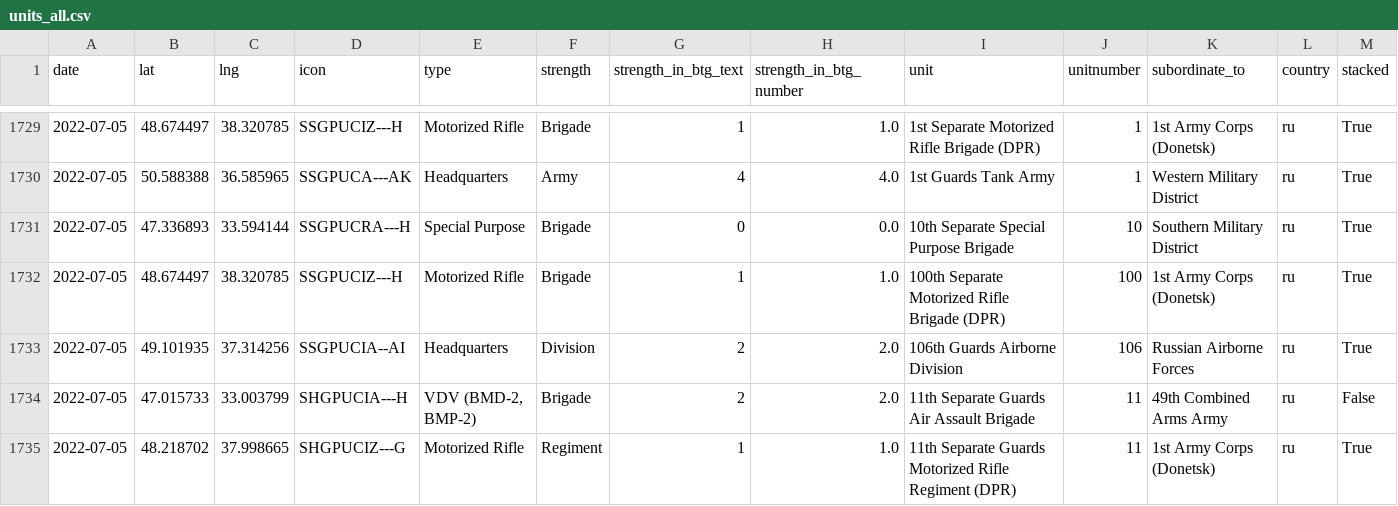
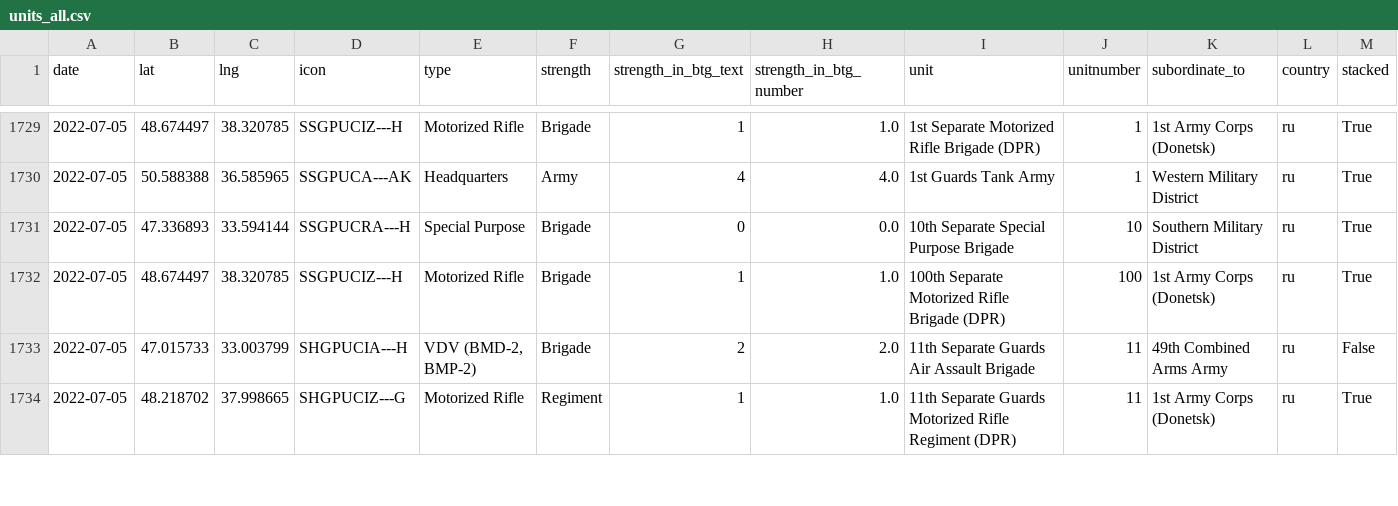
Before and after one commit to simonhuwiler/uawardata, a CSV file: data/csv/units_all.csv, drawn as a sheet; only a part is shown, gaps mark what is left out; removed rows and columns are numbered as before the commit, all else as after; rows hold the shown columns only; the diff covers the shown part only; the diff names each change by its address in the sheet, - before the commit and + after, or states it on an @@ line.

```diff
--- a/data/csv/units_all.csv
+++ b/data/csv/units_all.csv
-row 1733: 2022-07-05 | 49.101935 | 37.314256 | SSGPUCIA--AI | Headquarters | Division | 2 | 2.0 | 106th Guards Airborne Division | 106 | Russian Airborne Forces | ru | True
```
Also changed, not shown: 3 added rows and 5 edited cells elsewhere in this file, data/csv/units_current.csv, 2 other files.
